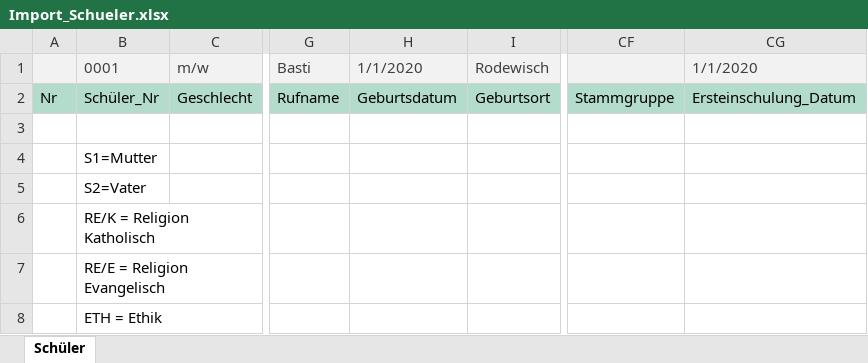
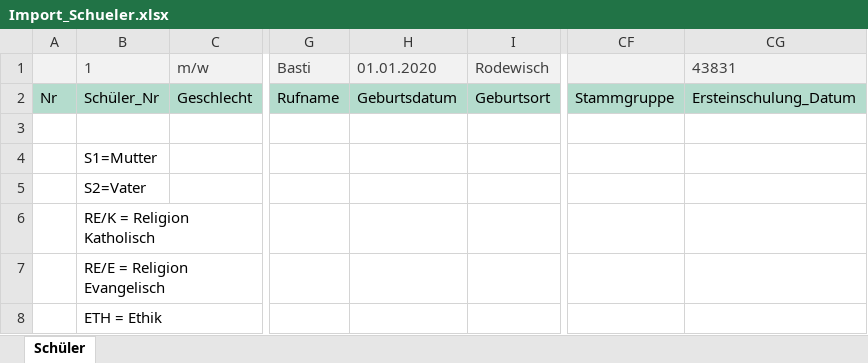
Before and after one commit to KWZwickau/SPHERE-Framework, an Excel workbook: Common/Style/Resource/Template/Import_Schueler.xlsx, sheet Schüler, drawn as a sheet; only a part is shown, gaps mark what is left out; values as stored, in another font and other column widths than the file's, no borders; the diff names each change by its address in the sheet, - before the commit and + after, or states it on an @@ line.

```diff
--- a/Common/Style/Resource/Template/Import_Schueler.xlsx (sheet Schüler)
+++ b/Common/Style/Resource/Template/Import_Schueler.xlsx (sheet Schüler)
-B1: 0001
+B1: 1
-H1: 1/1/2020
+H1: 01.01.2020
-CG1: 1/1/2020
+CG1: 43831
```
Also changed, not shown: Common/Style/Resource/Template/Import_Interessent.xlsx, Common/Style/Resource/Template/Import_Lehrer_Mitarbeiter.xlsx, 2 other files.
